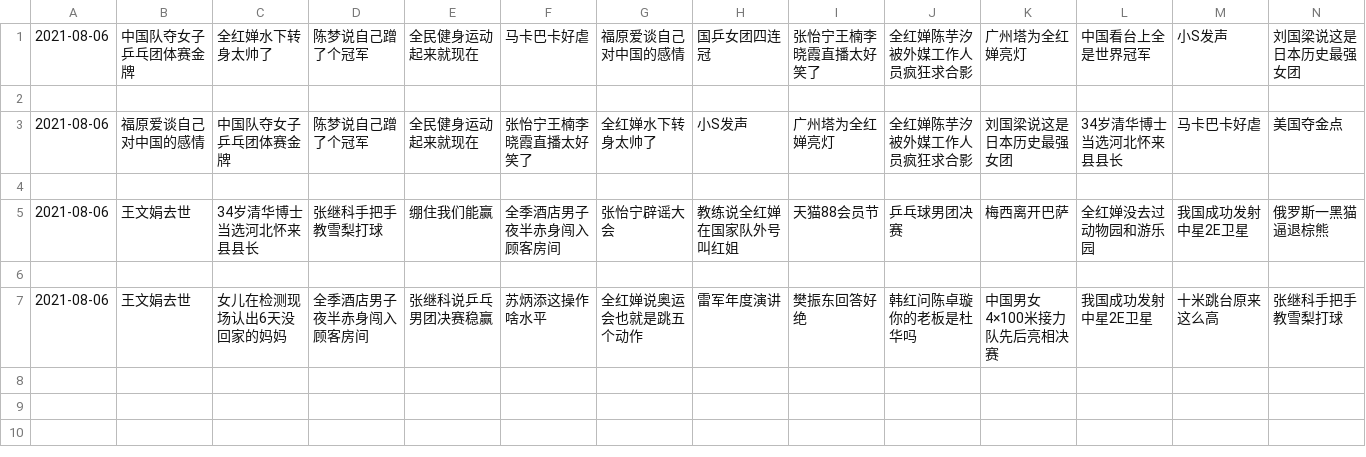
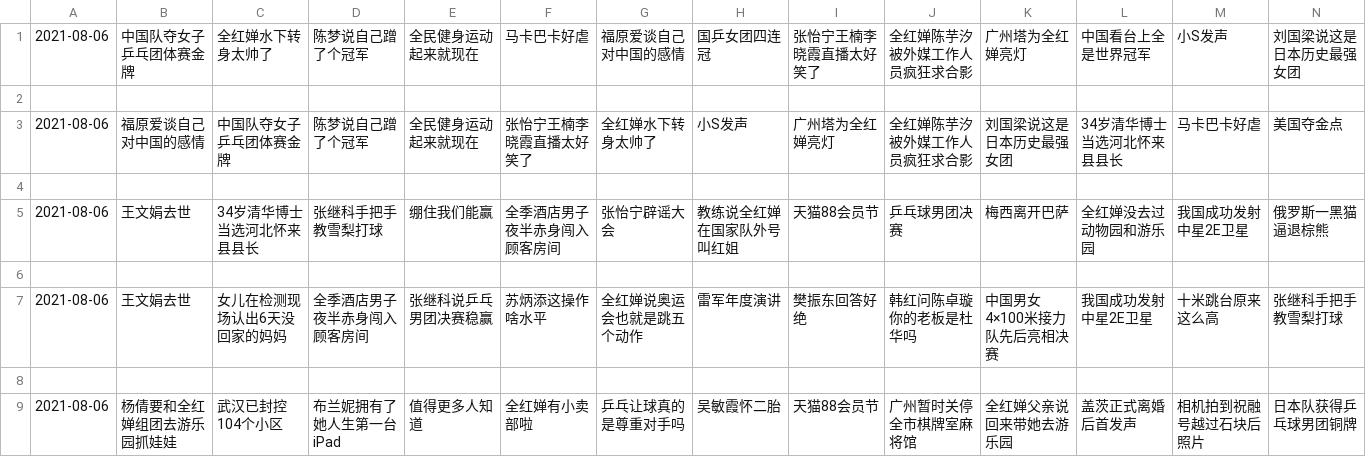
Before and after one commit to vmp65l3/weibo-hotrank, a CSV file: data/2021-08-06.csv, drawn as a sheet; only a part is shown; rows hold the shown columns only; the diff names each change by its address in the sheet, - before the commit and + after, or states it on an @@ line.

```diff
--- a/data/2021-08-06.csv
+++ b/data/2021-08-06.csv
+row 8: (empty)
+row 9: 2021-08-06 | 杨倩要和全红婵组团去游乐园抓娃娃 | 武汉已封控104个小区 | 布兰妮拥有了她人生第一台iPad | 值得更多人知道 | 全红婵有小卖部啦 | 乒乓让球真的是尊重对手吗 | 吴敏霞怀二胎 | 天猫88会员节 | 广州暂时关停全市棋牌室麻将馆 | 全红婵父亲说回来带她去游乐园 | 盖茨正式离婚后首发声 | 相机拍到祝融号越过石块后照片 | 日本队获得乒乓球男团铜牌
```
Also changed, not shown: 1 other file.
